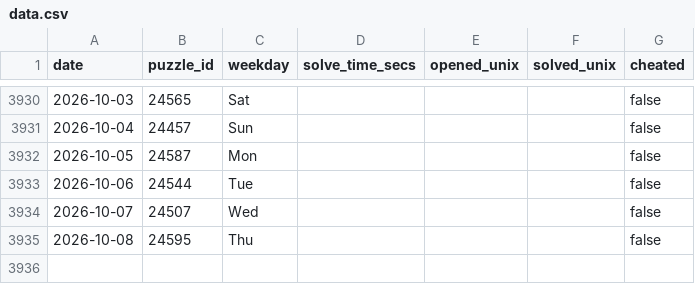
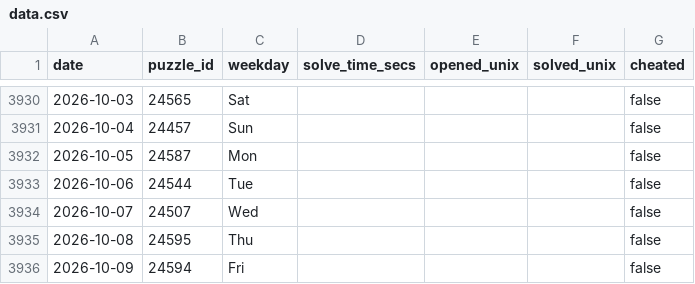
Before and after one commit to samleitermann/NYTMiniScraper, a CSV file: data.csv, drawn as a sheet; only a part is shown, gaps mark what is left out; the diff names each change by its address in the sheet, - before the commit and + after, or states it on an @@ line.

```diff
--- a/data.csv
+++ b/data.csv
+row 3936: 2026-10-09 | 24594 | Fri |  |  |  | false
```
Also changed, not shown: 2 other files.
